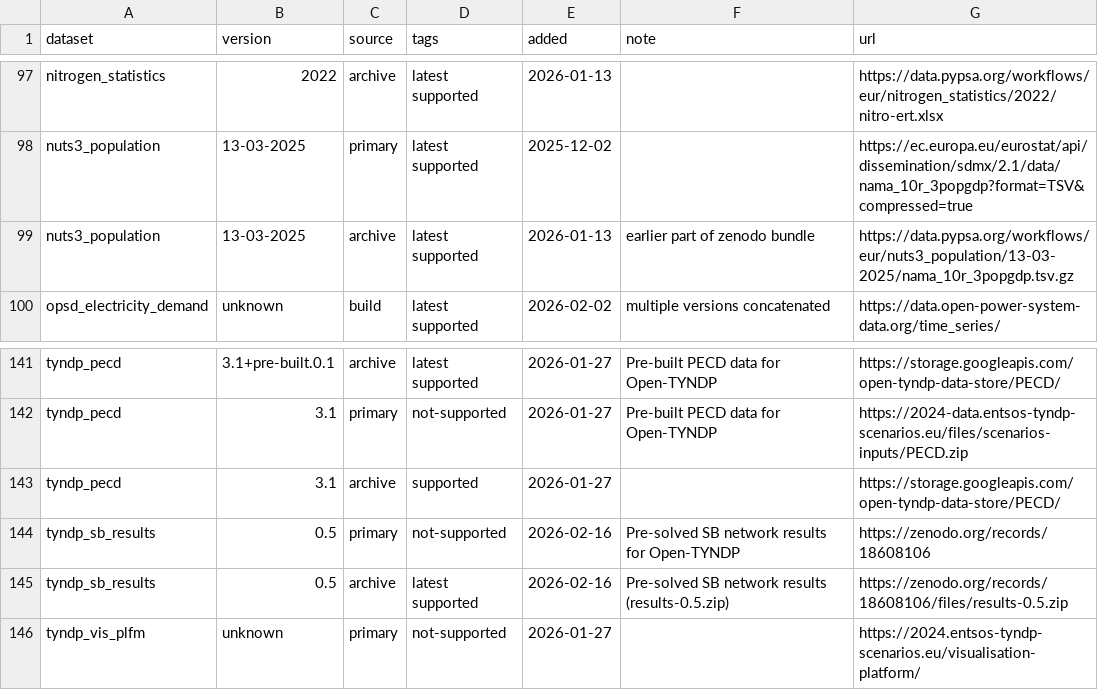
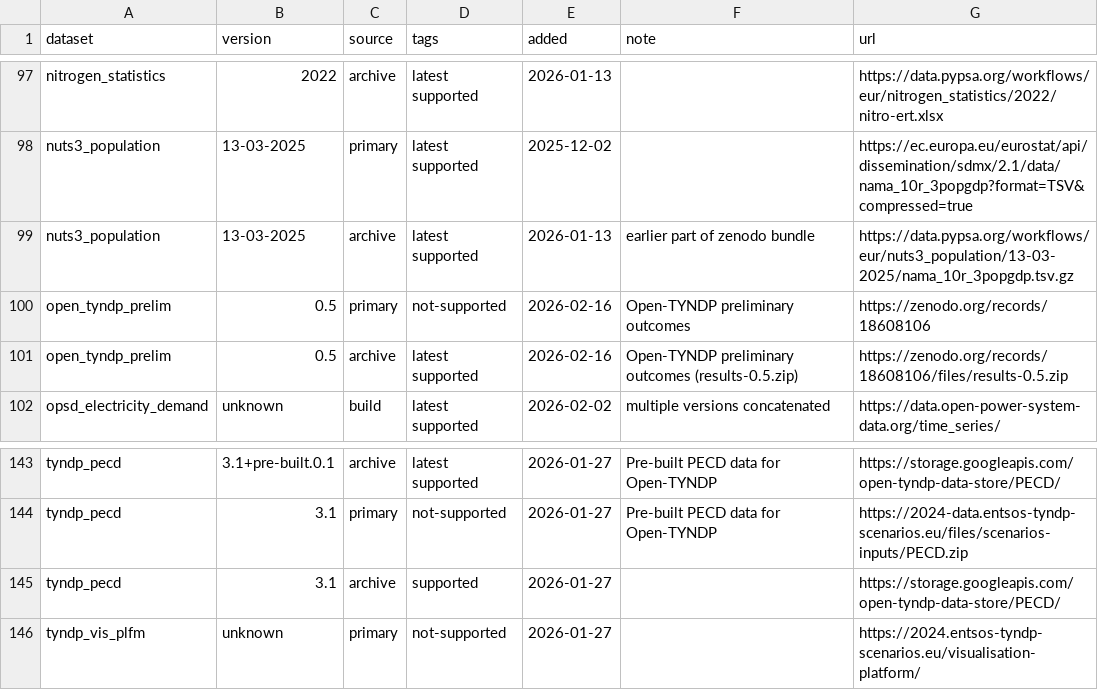
Before and after one commit to open-energy-transition/open-tyndp, a CSV file: data/versions.csv, drawn as a sheet; only a part is shown, gaps mark what is left out; removed rows and columns are numbered as before the commit, all else as after; the diff names each change by its address in the sheet, - before the commit and + after, or states it on an @@ line.

```diff
--- a/data/versions.csv
+++ b/data/versions.csv
+row 100: open_tyndp_prelim | 0.5 | primary | not-supported | 2026-02-16 | Open-TYNDP preliminary outcomes | https://zenodo.org/records/18608106
+row 101: open_tyndp_prelim | 0.5 | archive | latest supported | 2026-02-16 | Open-TYNDP preliminary outcomes (results-0.5.zip) | https://zenodo.org/records/18608106/files/results-0.5.zip
-row 144: tyndp_sb_results | 0.5 | primary | not-supported | 2026-02-16 | Pre-solved SB network results for Open-TYNDP | https://zenodo.org/records/18608106
-row 145: tyndp_sb_results | 0.5 | archive | latest supported | 2026-02-16 | Pre-solved SB network results (results-0.5.zip) | https://zenodo.org/records/18608106/files/results-0.5.zip
```
Also changed, not shown: doc/data_inventory.csv, 4 other files.
